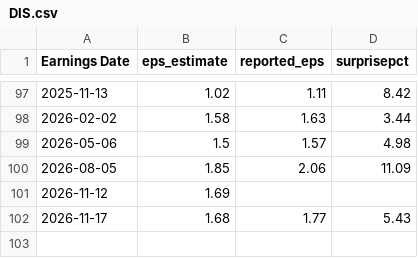
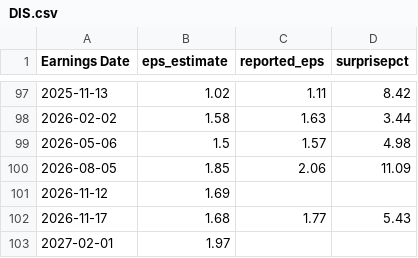
Before and after one commit to fairytrad888/ifi-lab, a CSV file: data/earnings/DIS.csv, drawn as a sheet; only a part is shown, gaps mark what is left out; the diff names each change by its address in the sheet, - before the commit and + after, or states it on an @@ line.

```diff
--- a/data/earnings/DIS.csv
+++ b/data/earnings/DIS.csv
+row 103: 2027-02-01 | 1.97
```
Also changed, not shown: data/earnings/HD.csv, data/earnings/NVDA.csv, 5 other files.
